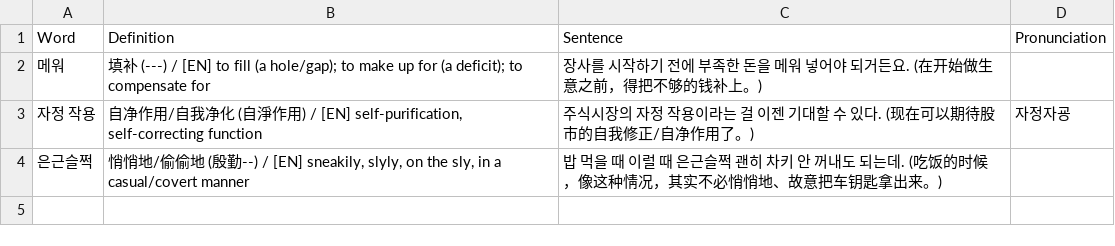
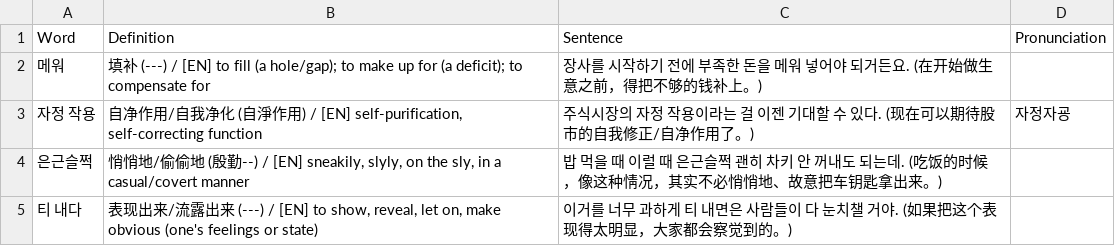
Before and after one commit to sinhong96/Korean-FlashCard-Web, a CSV file: vocablist_csv/20260721_01_LIST_Bot.csv, drawn as a sheet; the diff names each change by its address in the sheet, - before the commit and + after, or states it on an @@ line.

Commit message:
Bot: add 1 word(s)

```diff
--- a/vocablist_csv/20260721_01_LIST_Bot.csv
+++ b/vocablist_csv/20260721_01_LIST_Bot.csv
+row 5: 티 내다 | 表现出来/流露出来 (---) / [EN] to show, reveal, let on, make obvious (one's feelings or state) | 이거를 너무 과하게 티 내면은 사람들이 다 눈치챌 거야. (如果把这个表现得太明显，大家都会察觉到的。)
```
